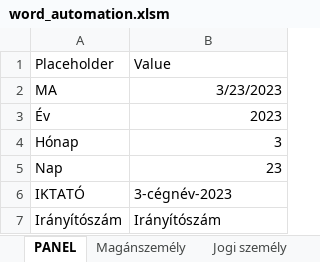
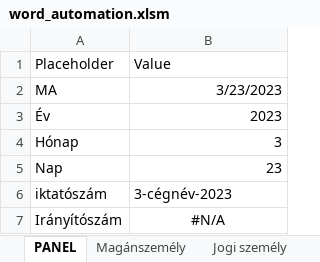
Before and after one commit to ErnstRobert/AUTOMATA, an Excel workbook: word_automation/word_automation.xlsm, sheet PANEL, drawn as a sheet; values as stored, in another font and other column widths than the file's, no borders; charts and pictures not drawn; the diff names each change by its address in the sheet, - before the commit and + after, or states it on an @@ line.

```diff
--- a/word_automation/word_automation.xlsm (sheet PANEL)
+++ b/word_automation/word_automation.xlsm (sheet PANEL)
-A6: IKTATÓ
+A6: iktatószám
-B7: Irányítószám
+B7: #N/A
-B7 alignment: left
+B7 alignment: center
```
Also changed, not shown: sheet Magánszemély, sheet Jogi személy, other sheet tabs, charts or pictures, Körlevél_HMKE.xlsm.
